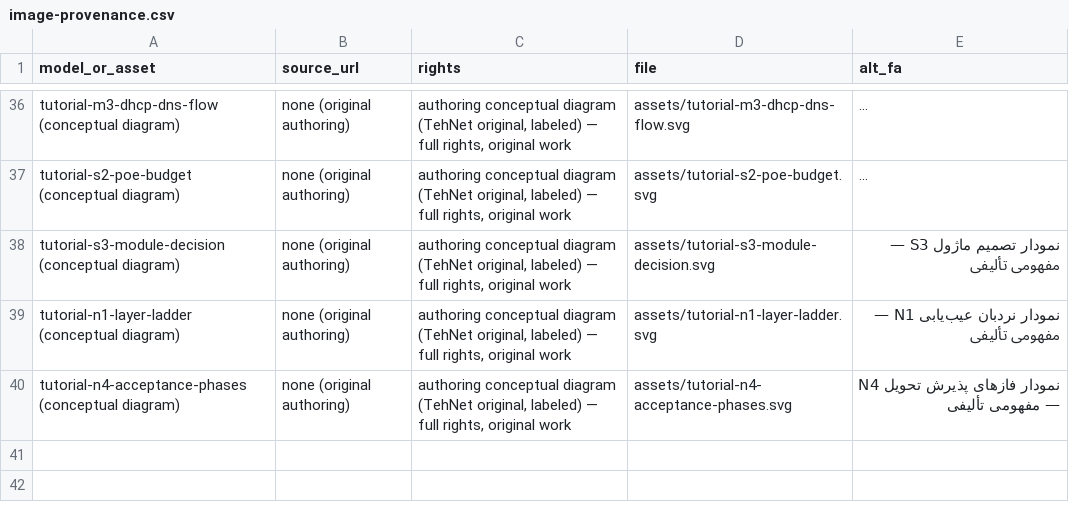
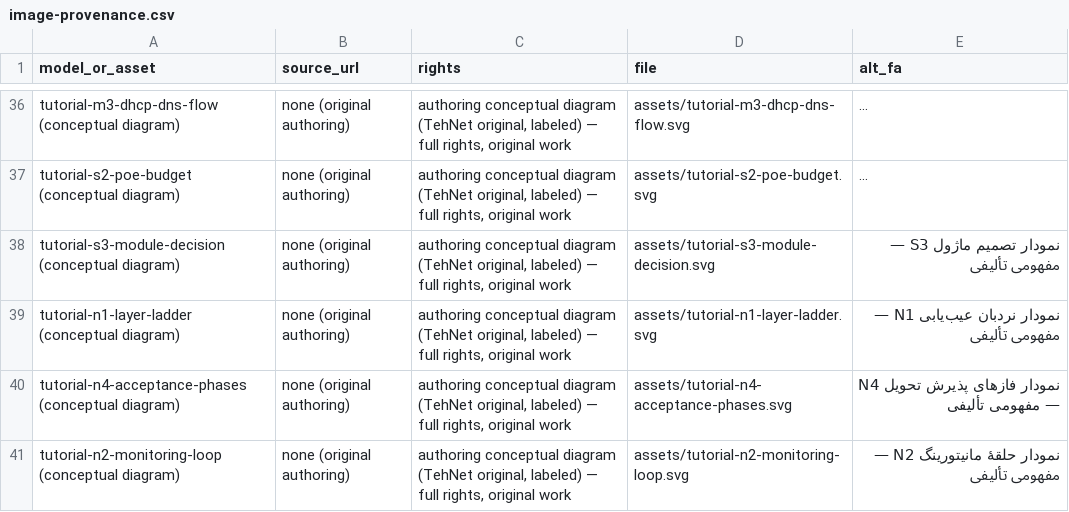
Before and after one commit to DashSaman/TehNet, a CSV file: content/seo-device-guides-20261116/image-provenance.csv, drawn as a sheet; only a part is shown, gaps mark what is left out; long unchanged cells end in ….

Commit message:
content(tutorials): N2 monitoring-maintenance independent lesson per manager resume directive — five base metrics with documented RouterOS tooling (no new software install): reachability via Netwatch probes, CPU/RAM/disk/temperature via system resource, port errors via ethernet stats, DHCP pool utilization; starter thresholds explicitly calibratable (UNKNOWN as general guarantee); minimal Netwatch example (3 probes, log-only action — heavy auto-actions deliberately out of scope) with comment-tagged probes; weekly/monthly/quarterly maintenance checklists incl. seasonal restore-test rule (untested backup is not a backup); authored monitoring-loop SVG (four phases + loop-back + dead-end 'alert without action' branch; title/desc, labeled); exercises with expected answers; honest sources (feature-name-only citation for Netwatch — no unverified URLs, S2 pattern); registered builder job + validator rev8 N2 entry (own sectionsOverride + support-tehran CTA); double-build byte-identical, validator green (9 outputs), real browser preview desktop AND mobile both 0px overflow recorded; receipts extended

```diff
--- a/content/seo-device-guides-20261116/image-provenance.csv
+++ b/content/seo-device-guides-20261116/image-provenance.csv
@@ -40 +40,2 @@ tutorial-n1-layer-ladder (conceptual diagram),none (original authoring),"authori
 tutorial-n4-acceptance-phases (conceptual diagram),none (original authoring),"authoring conceptual diagram (TehNet original, labeled) — full rights, original work",assets/tutorial-n4-acceptance-phases.svg,نمودار فازهای پذیرش تحویل N4 — مفهومی تألیفی
+tutorial-n2-monitoring-loop (conceptual diagram),none (original authoring),"authoring conceptual diagram (TehNet original, labeled) — full rights, original work",assets/tutorial-n2-monitoring-loop.svg,نمودار حلقهٔ مانیتورینگ N2 — مفهومی تألیفی
```
Also changed, not shown: 10 other files.
